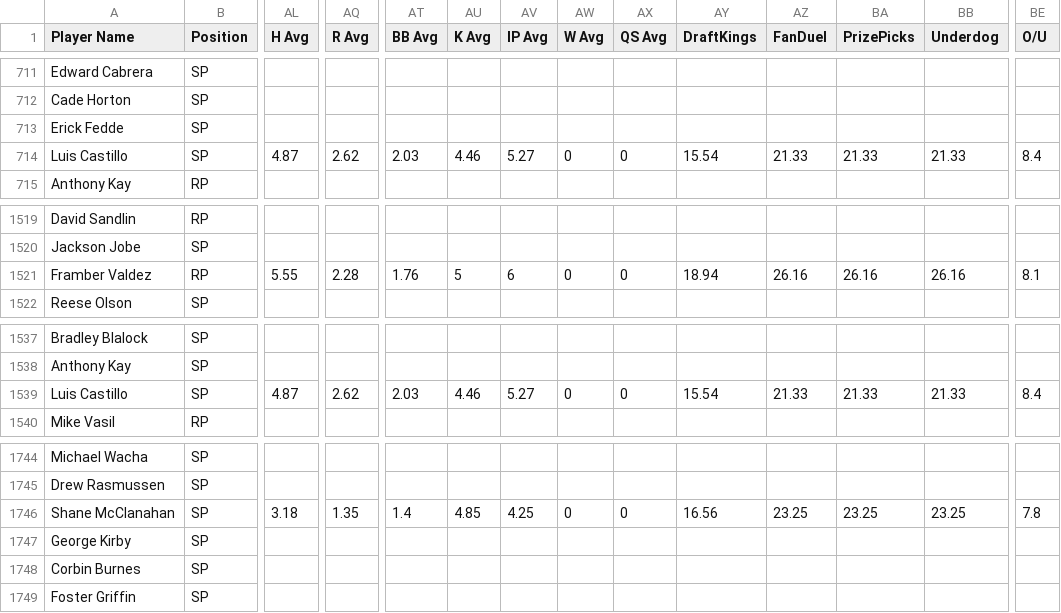
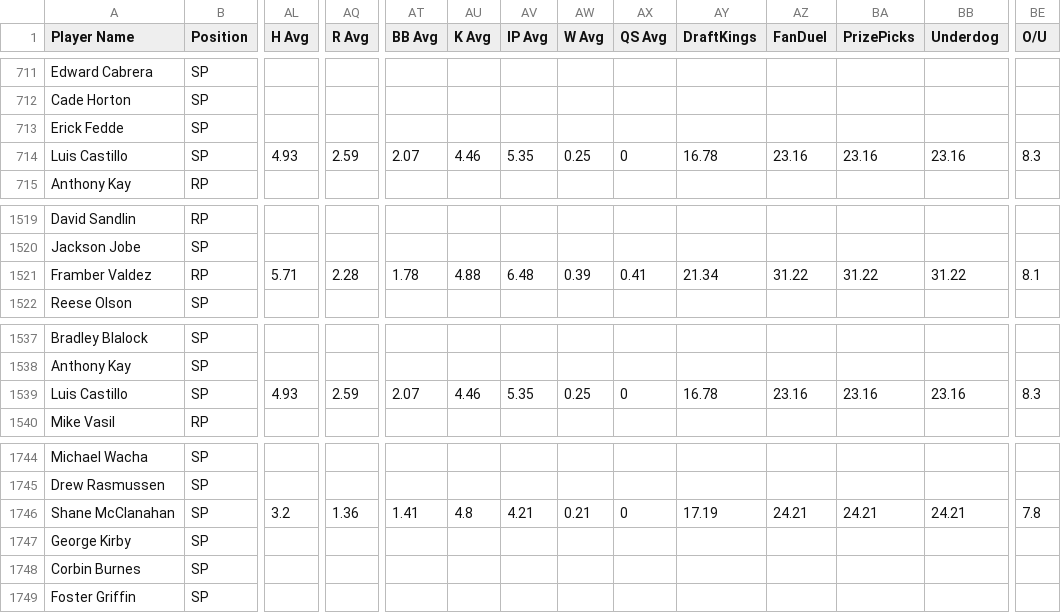
Before and after one commit to 925Sports/mlb-dfs-data, a CSV file: mlb-dfs-cheat-sheet.csv, drawn as a sheet; only a part is shown, gaps mark what is left out; the diff covers the shown part only; the diff names each change by its address in the sheet, - before the commit and + after, or states it on an @@ line.

```diff
--- a/mlb-dfs-cheat-sheet.csv
+++ b/mlb-dfs-cheat-sheet.csv
-AL714 (H Avg): 4.87
+AL714 (H Avg): 4.93
-AQ714 (R Avg): 2.62
+AQ714 (R Avg): 2.59
-AT714 (BB Avg): 2.03
+AT714 (BB Avg): 2.07
-AV714 (IP Avg): 5.27
+AV714 (IP Avg): 5.35
-AW714 (W Avg): 0
+AW714 (W Avg): 0.25
-AY714 (DraftKings): 15.54
+AY714 (DraftKings): 16.78
-AZ714 (FanDuel): 21.33
+AZ714 (FanDuel): 23.16
-BA714 (PrizePicks): 21.33
+BA714 (PrizePicks): 23.16
-BB714 (Underdog): 21.33
+BB714 (Underdog): 23.16
-BE714 (O/U): 8.4
+BE714 (O/U): 8.3
-AL1521 (H Avg): 5.55
+AL1521 (H Avg): 5.71
-AT1521 (BB Avg): 1.76
+AT1521 (BB Avg): 1.78
-AU1521 (K Avg): 5
+AU1521 (K Avg): 4.88
-AV1521 (IP Avg): 6
+AV1521 (IP Avg): 6.48
-AW1521 (W Avg): 0
+AW1521 (W Avg): 0.39
-AX1521 (QS Avg): 0
+AX1521 (QS Avg): 0.41
-AY1521 (DraftKings): 18.94
+AY1521 (DraftKings): 21.34
-AZ1521 (FanDuel): 26.16
+AZ1521 (FanDuel): 31.22
-BA1521 (PrizePicks): 26.16
+BA1521 (PrizePicks): 31.22
-BB1521 (Underdog): 26.16
+BB1521 (Underdog): 31.22
-AL1539 (H Avg): 4.87
+AL1539 (H Avg): 4.93
-AQ1539 (R Avg): 2.62
+AQ1539 (R Avg): 2.59
-AT1539 (BB Avg): 2.03
+AT1539 (BB Avg): 2.07
-AV1539 (IP Avg): 5.27
+AV1539 (IP Avg): 5.35
-AW1539 (W Avg): 0
+AW1539 (W Avg): 0.25
-AY1539 (DraftKings): 15.54
+AY1539 (DraftKings): 16.78
-AZ1539 (FanDuel): 21.33
+AZ1539 (FanDuel): 23.16
-BA1539 (PrizePicks): 21.33
+BA1539 (PrizePicks): 23.16
-BB1539 (Underdog): 21.33
+BB1539 (Underdog): 23.16
-BE1539 (O/U): 8.4
+BE1539 (O/U): 8.3
-AL1746 (H Avg): 3.18
+AL1746 (H Avg): 3.2
-AQ1746 (R Avg): 1.35
+AQ1746 (R Avg): 1.36
-AT1746 (BB Avg): 1.4
+AT1746 (BB Avg): 1.41
-AU1746 (K Avg): 4.85
+AU1746 (K Avg): 4.8
-AV1746 (IP Avg): 4.25
+AV1746 (IP Avg): 4.21
-AW1746 (W Avg): 0
+AW1746 (W Avg): 0.21
-AY1746 (DraftKings): 16.56
+AY1746 (DraftKings): 17.19
-AZ1746 (FanDuel): 23.25
+AZ1746 (FanDuel): 24.21
-BA1746 (PrizePicks): 23.25
+BA1746 (PrizePicks): 24.21
-BB1746 (Underdog): 23.25
+BB1746 (Underdog): 24.21
```
Also changed, not shown: 106 edited cells elsewhere in this file.
